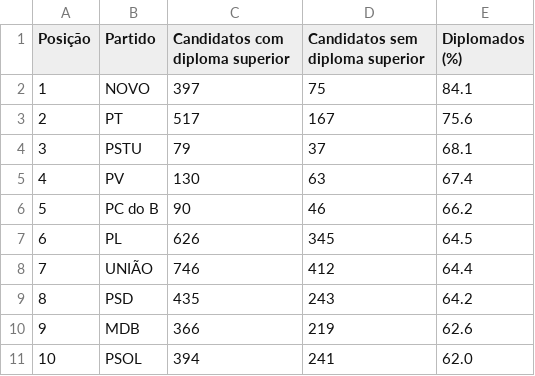
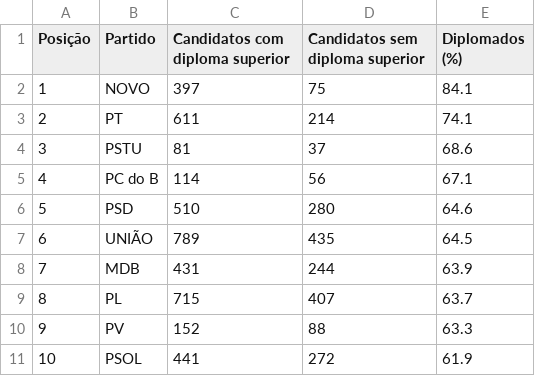
Before and after one commit to rafagarc/eleicoes_2022, a CSV file: escolaridade_partido.csv, drawn as a sheet; only a part is shown; the diff covers the shown part only.

```diff
--- a/escolaridade_partido.csv
+++ b/escolaridade_partido.csv
@@ -2,10 +2,10 @@ Posição,Partido,Candidatos com diploma superior,Candidatos sem diploma superio
 1,NOVO,397,75,84.1
-2,PT,517,167,75.6
-3,PSTU,79,37,68.1
-4,PV,130,63,67.4
-5,PC do B,90,46,66.2
-6,PL,626,345,64.5
-7,UNIÃO,746,412,64.4
-8,PSD,435,243,64.2
-9,MDB,366,219,62.6
-10,PSOL,394,241,62.0
+2,PT,611,214,74.1
+3,PSTU,81,37,68.6
+4,PC do B,114,56,67.1
+5,PSD,510,280,64.6
+6,UNIÃO,789,435,64.5
+7,MDB,431,244,63.9
+8,PL,715,407,63.7
+9,PV,152,88,63.3
+10,PSOL,441,272,61.9
```
Also changed, not shown: 78 edited cells elsewhere in this file, candidatos_partido.csv, genero_partido.csv, 8 other files.
